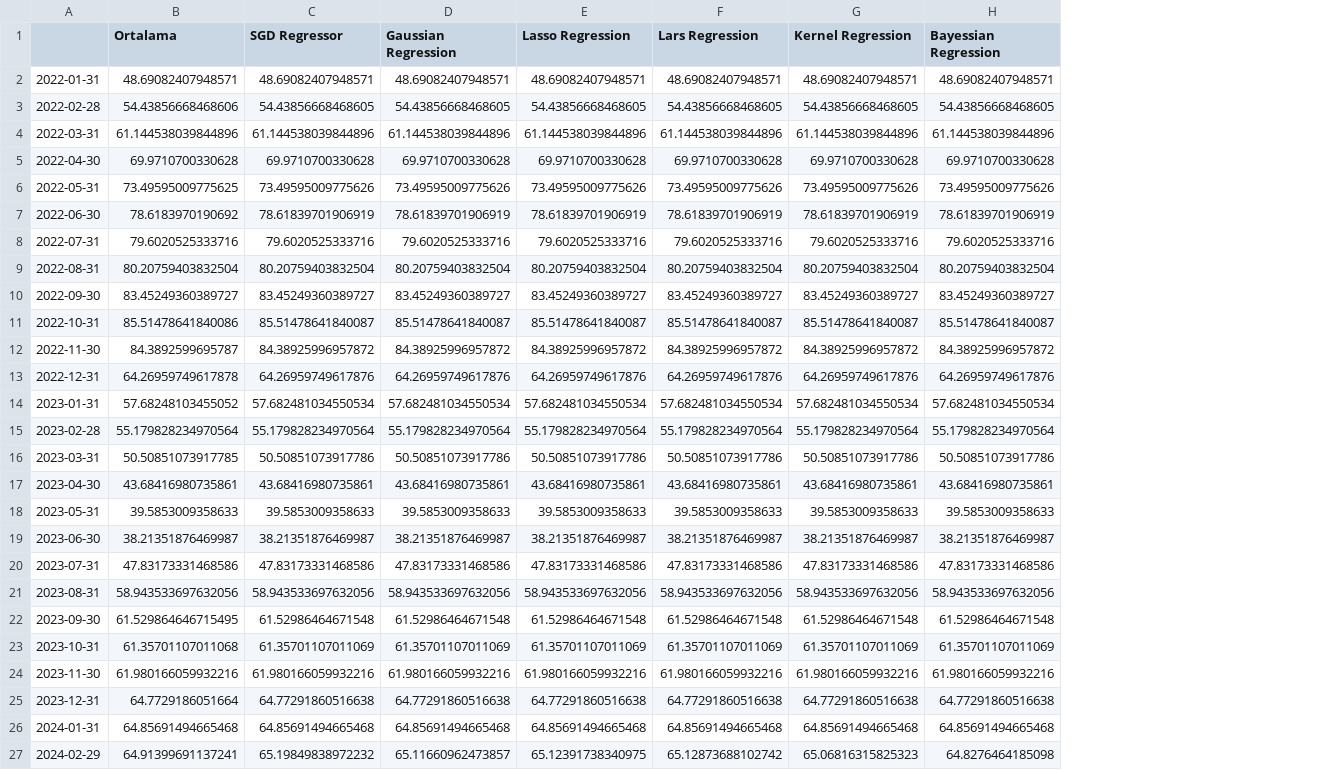
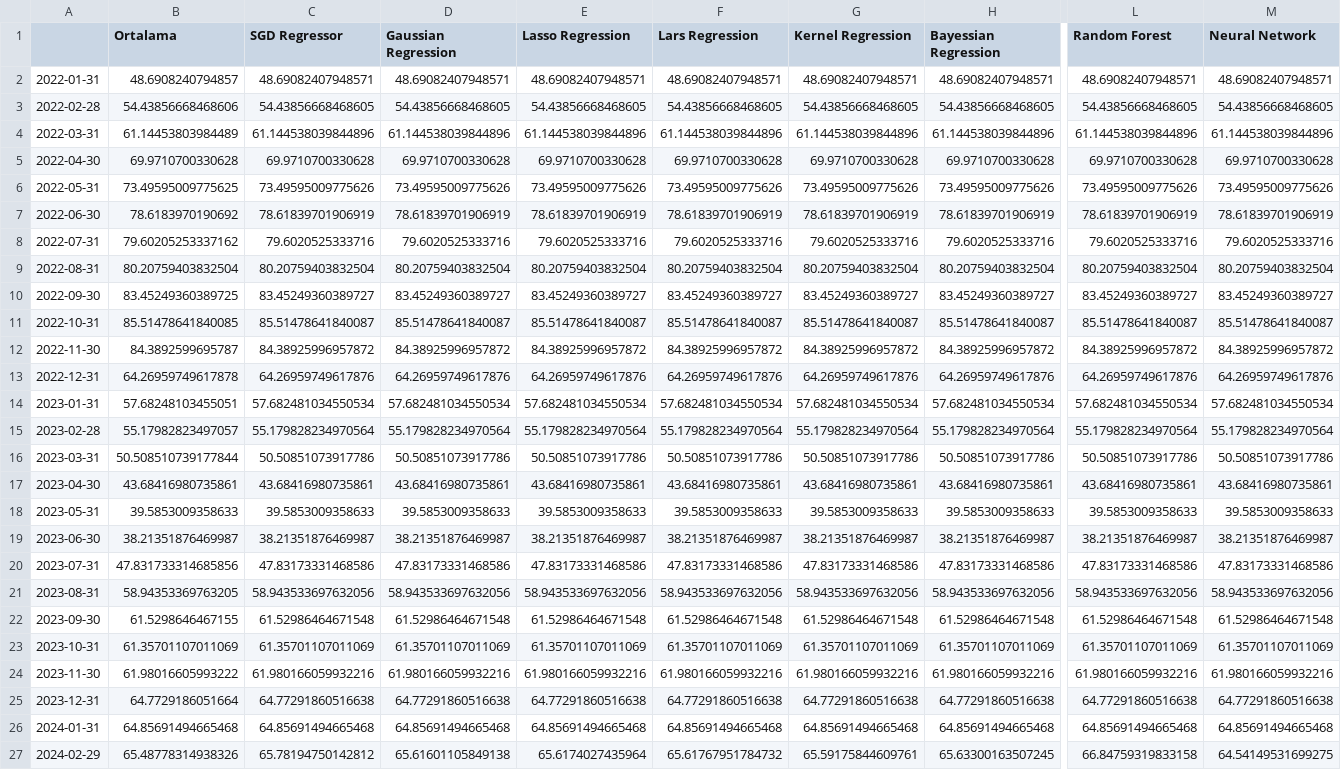
Before and after one commit to kaboya19/streamlit-inflation, a CSV file: yıllıktahmin.csv, drawn as a sheet; only a part is shown, gaps mark what is left out; the diff covers the shown part only; the diff names each change by its address in the sheet, - before the commit and + after, or states it on an @@ line.

```diff
--- a/yıllıktahmin.csv
+++ b/yıllıktahmin.csv
+column L (Random Forest), rows 2-27: 48.69082407948571 | 54.43856668468605 | 61.144538039844896 | 69.9710700330628 | 73.49595009775626 | 78.61839701906919 | 79.6020525333716 | 80.20759403832504 | 83.45249360389727 | 85.51478641840087 | 84.38925996957872 | 64.26959749617876 | 57.682481034550534 | 55.179828234970564 | 50.50851073917786 | 43.68416980735861 | 39.5853009358633 | 38.21351876469987 | 47.83173331468586 | 58.943533697632056 | 61.52986464671548 | 61.35701107011069 | 61.980166059932216 | 64.77291860516638 | 64.85691494665468 | 66.84759319833158
+column M (Neural Network), rows 2-27: 48.69082407948571 | 54.43856668468605 | 61.144538039844896 | 69.9710700330628 | 73.49595009775626 | 78.61839701906919 | 79.6020525333716 | 80.20759403832504 | 83.45249360389727 | 85.51478641840087 | 84.38925996957872 | 64.26959749617876 | 57.682481034550534 | 55.179828234970564 | 50.50851073917786 | 43.68416980735861 | 39.5853009358633 | 38.21351876469987 | 47.83173331468586 | 58.943533697632056 | 61.52986464671548 | 61.35701107011069 | 61.980166059932216 | 64.77291860516638 | 64.85691494665468 | 64.54149531699275
-B2 (Ortalama): 48.69082407948571
+B2 (Ortalama): 48.6908240794857
-B4 (Ortalama): 61.144538039844896
+B4 (Ortalama): 61.14453803984489
-B8 (Ortalama): 79.6020525333716
+B8 (Ortalama): 79.60205253337162
-B10 (Ortalama): 83.45249360389727
+B10 (Ortalama): 83.45249360389725
-B11 (Ortalama): 85.51478641840086
+B11 (Ortalama): 85.51478641840085
-B14 (Ortalama): 57.68248103455052
+B14 (Ortalama): 57.68248103455051
-B15 (Ortalama): 55.179828234970564
+B15 (Ortalama): 55.17982823497057
-B16 (Ortalama): 50.50851073917785
+B16 (Ortalama): 50.508510739177844
-B20 (Ortalama): 47.83173331468586
+B20 (Ortalama): 47.831733314685856
-B21 (Ortalama): 58.943533697632056
+B21 (Ortalama): 58.94353369763205
-B22 (Ortalama): 61.529864646715495
+B22 (Ortalama): 61.5298646467155
-B23 (Ortalama): 61.35701107011068
+B23 (Ortalama): 61.35701107011069
-B24 (Ortalama): 61.980166059932216
+B24 (Ortalama): 61.98016605993222
-B27 (Ortalama): 64.91399691137241
+B27 (Ortalama): 65.48778314938326
-C27 (SGD Regressor): 65.19849838972232
+C27 (SGD Regressor): 65.78194750142812
-D27 (Gaussian Regression): 65.11660962473857
+D27 (Gaussian Regression): 65.61601105849138
-E27 (Lasso Regression): 65.12391738340975
+E27 (Lasso Regression): 65.6174027435964
-F27 (Lars Regression): 65.12873688102742
+F27 (Lars Regression): 65.61767951784732
-G27 (Kernel Regression): 65.06816315825323
+G27 (Kernel Regression): 65.59175844609761
-H27 (Bayessian Regression): 64.8276464185098
+H27 (Bayessian Regression): 65.63300163507245
```
Also changed, not shown: 149 edited cells elsewhere in this file, aylık.csv, modelaylık.csv, 1 other file.
